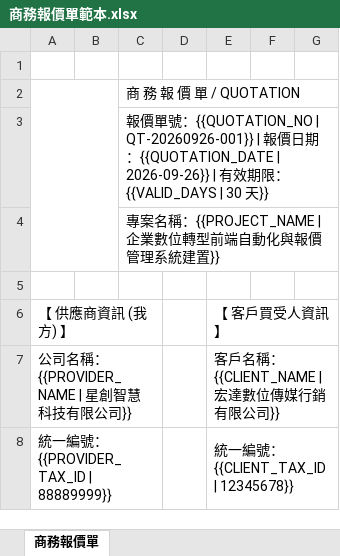
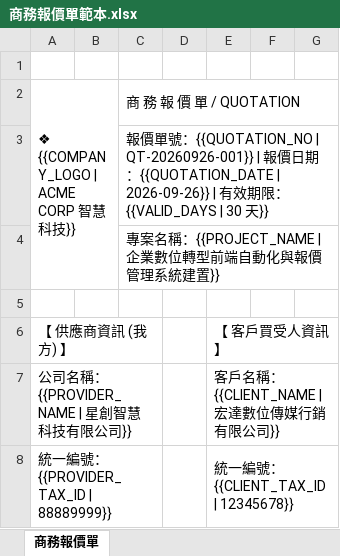
Before and after one commit to roberthsu2003/vibe_coding, an Excel workbook: AIFirst實作課程/第1個app/商務報價單範本.xlsx, sheet 商務報價單, drawn as a sheet; only a part is shown; values as stored, in another font and other column widths than the file's, no cell formats; charts and pictures not drawn; ↵ is a line break in a cell; the diff names each change by its address in the sheet, - before the commit and + after, or states it on an @@ line.

Commit message:
modify

```diff
--- a/AIFirst實作課程/第1個app/商務報價單範本.xlsx (sheet 商務報價單)
+++ b/AIFirst實作課程/第1個app/商務報價單範本.xlsx (sheet 商務報價單)
-A2: (empty)
+A2: ❖ ↵ {{COMPANY_LOGO | ACME CORP 智慧科技}}
```
Also changed, not shown: cell formats, charts or pictures.
